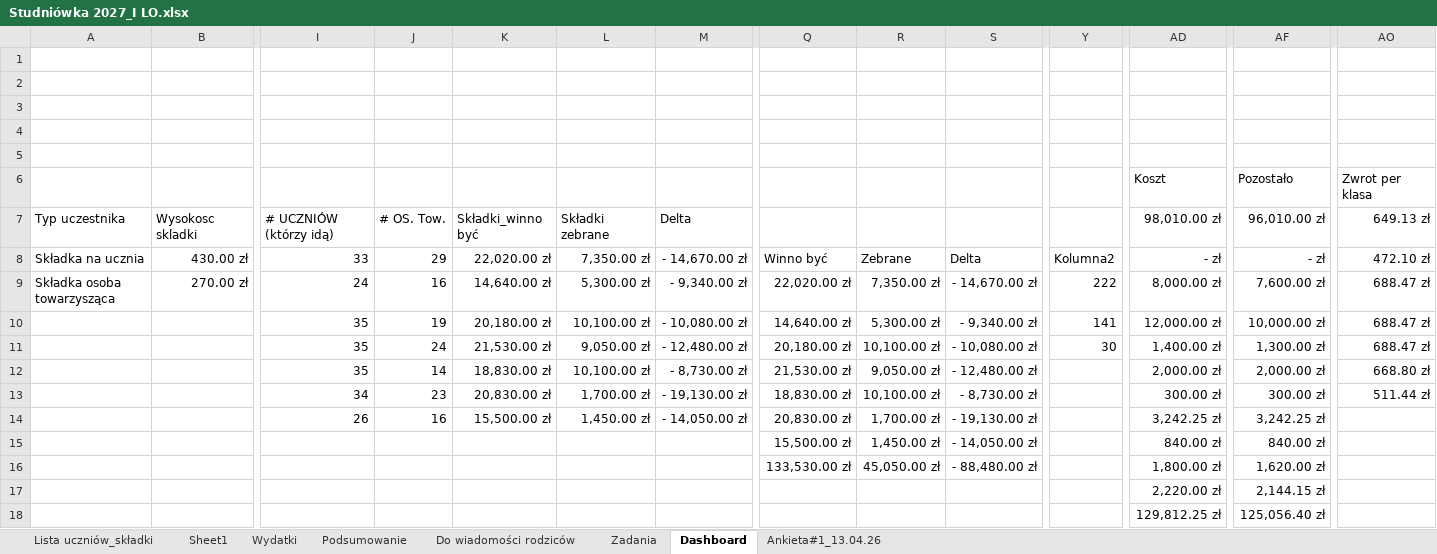
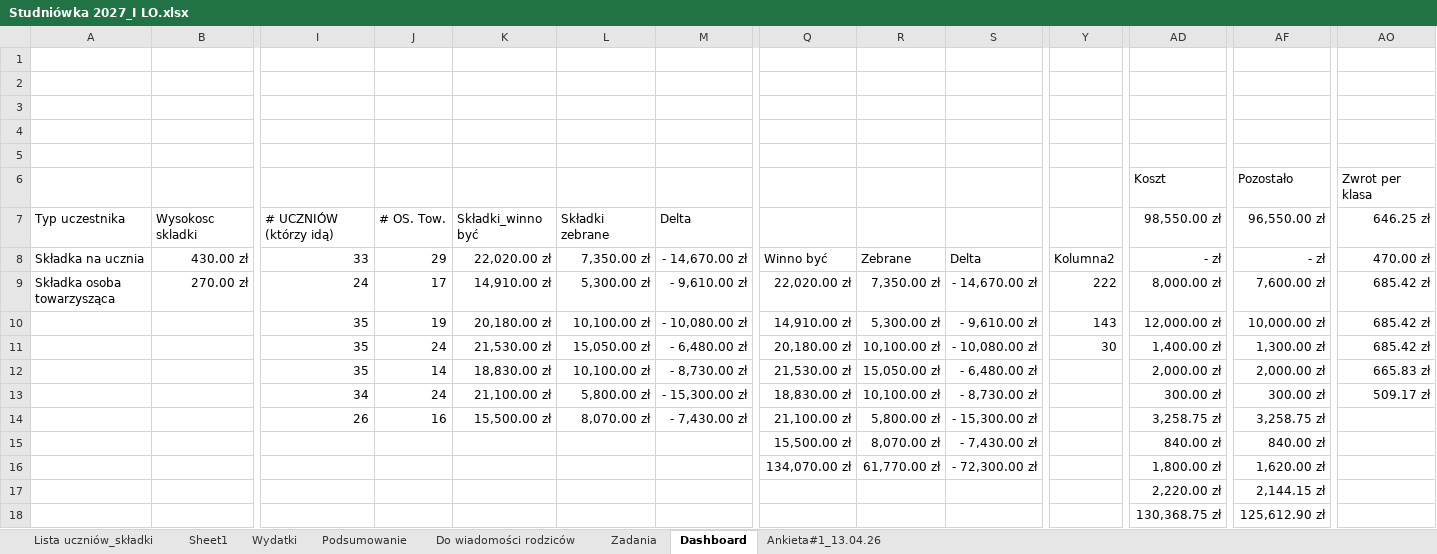
Before and after one commit to mkrzyszkowski8-collab/Studniowka-2027, an Excel workbook: Studniówka 2027_I LO.xlsx, sheet Dashboard, drawn as a sheet; only a part is shown, gaps mark what is left out; values as stored, in another font and other column widths than the file's, no borders; table styles not drawn; the diff names each change by its address in the sheet, - before the commit and + after, or states it on an @@ line.

```diff
--- a/Studniówka 2027_I LO.xlsx (sheet Dashboard)
+++ b/Studniówka 2027_I LO.xlsx (sheet Dashboard)
-AD7: 98,010.00 zł
+AD7: 98,550.00 zł
-AF7: 96,010.00 zł
+AF7: 96,550.00 zł
-AO7: 649.13 zł
+AO7: 646.25 zł
-AO8: 472.10 zł
+AO8: 470.00 zł
-J9: 16
+J9: 17
-K9: 14,640.00 zł
+K9: 14,910.00 zł
-M9: - 9,340.00 zł
+M9: - 9,610.00 zł
-AO9:AO11: 688.47 zł
+AO9:AO11: 685.42 zł
-Q10: 14,640.00 zł
+Q10: 14,910.00 zł
-S10: - 9,340.00 zł
+S10: - 9,610.00 zł
-Y10: 141
+Y10: 143
-L11: 9,050.00 zł
+L11: 15,050.00 zł
-M11: - 12,480.00 zł
+M11: - 6,480.00 zł
-R12: 9,050.00 zł
+R12: 15,050.00 zł
-S12: - 12,480.00 zł
+S12: - 6,480.00 zł
-AO12: 668.80 zł
+AO12: 665.83 zł
-J13: 23
+J13: 24
-K13: 20,830.00 zł
+K13: 21,100.00 zł
-L13: 1,700.00 zł
+L13: 5,800.00 zł
-M13: - 19,130.00 zł
+M13: - 15,300.00 zł
-AO13: 511.44 zł
+AO13: 509.17 zł
-L14: 1,450.00 zł
+L14: 8,070.00 zł
-M14: - 14,050.00 zł
+M14: - 7,430.00 zł
-Q14: 20,830.00 zł
+Q14: 21,100.00 zł
-R14: 1,700.00 zł
+R14: 5,800.00 zł
-S14: - 19,130.00 zł
+S14: - 15,300.00 zł
-AD14: 3,242.25 zł
+AD14: 3,258.75 zł
-AF14: 3,242.25 zł
+AF14: 3,258.75 zł
-R15: 1,450.00 zł
+R15: 8,070.00 zł
-S15: - 14,050.00 zł
+S15: - 7,430.00 zł
-Q16: 133,530.00 zł
+Q16: 134,070.00 zł
-R16: 45,050.00 zł
+R16: 61,770.00 zł
-S16: - 88,480.00 zł
+S16: - 72,300.00 zł
-AD18: 129,812.25 zł
+AD18: 130,368.75 zł
-AF18: 125,056.40 zł
+AF18: 125,612.90 zł
```
Also changed, not shown: sheet Lista uczniów_składki, sheet Podsumowanie, sheet Do wiadomości rodziców, sheet Wydatki, hidden cells, charts or pictures.
